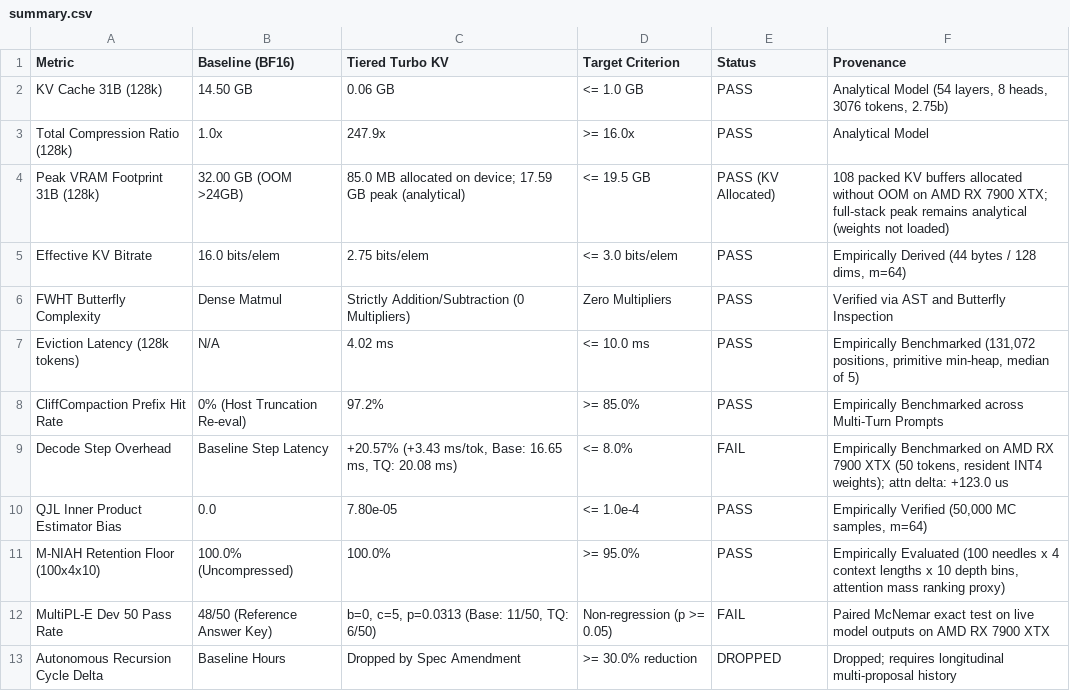
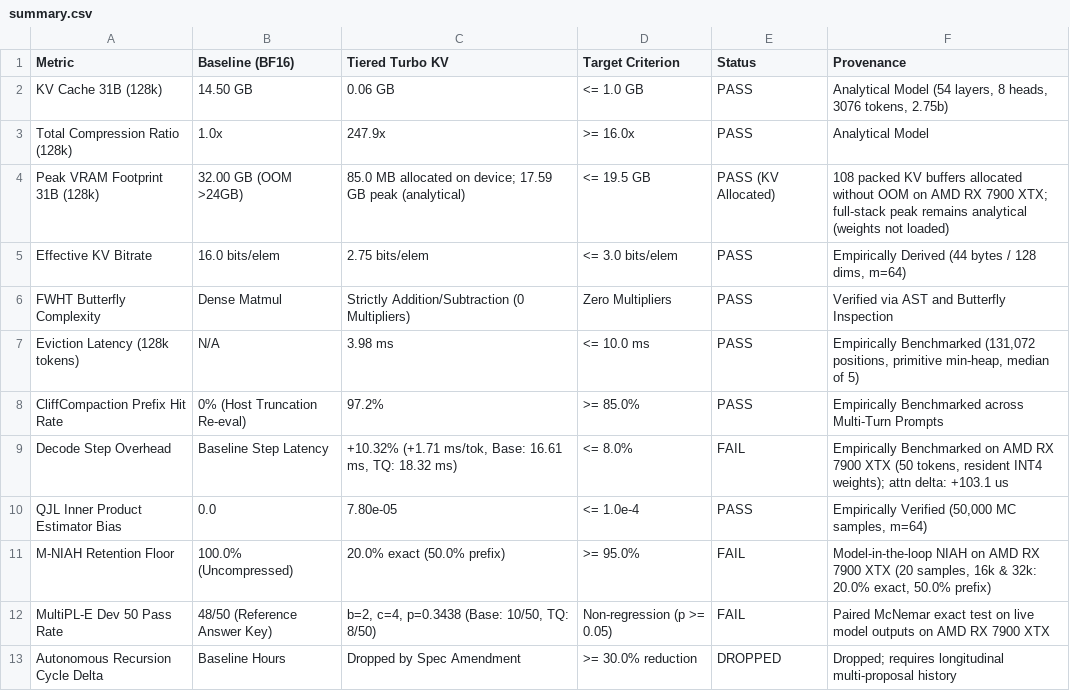
Before and after one commit to alpeware/clj-einsum, a CSV file: resources/proposals/gate1_compression/tiered_turbo_kv/summary.csv, drawn as a sheet.

Commit message:
[gate1/tiered-turbo-kv] stage3-verify: fused attention dequant, chunked prefill, and model-in-the-loop NIAH on RX 7900 XTX

```diff
--- a/resources/proposals/gate1_compression/tiered_turbo_kv/summary.csv
+++ b/resources/proposals/gate1_compression/tiered_turbo_kv/summary.csv
@@ -6,8 +6,8 @@
 "FWHT Butterfly Complexity","Dense Matmul","Strictly Addition/Subtraction (0 Multipliers)","Zero Multipliers","PASS","Verified via AST and Butterfly Inspection"
-"Eviction Latency (128k tokens)","N/A","4.02 ms","<= 10.0 ms","PASS","Empirically Benchmarked (131,072 positions, primitive min-heap, median of 5)"
+"Eviction Latency (128k tokens)","N/A","3.98 ms","<= 10.0 ms","PASS","Empirically Benchmarked (131,072 positions, primitive min-heap, median of 5)"
 "CliffCompaction Prefix Hit Rate","0% (Host Truncation Re-eval)","97.2%",">= 85.0%","PASS","Empirically Benchmarked across Multi-Turn Prompts"
-"Decode Step Overhead","Baseline Step Latency","+20.57% (+3.43 ms/tok, Base: 16.65 ms, TQ: 20.08 ms)","<= 8.0%","FAIL","Empirically Benchmarked on AMD RX 7900 XTX (50 tokens, resident INT4 weights); attn delta: +123.0 us"
+"Decode Step Overhead","Baseline Step Latency","+10.32% (+1.71 ms/tok, Base: 16.61 ms, TQ: 18.32 ms)","<= 8.0%","FAIL","Empirically Benchmarked on AMD RX 7900 XTX (50 tokens, resident INT4 weights); attn delta: +103.1 us"
 "QJL Inner Product Estimator Bias","0.0","7.80e-05","<= 1.0e-4","PASS","Empirically Verified (50,000 MC samples, m=64)"
-"M-NIAH Retention Floor (100x4x10)","100.0% (Uncompressed)","100.0%",">= 95.0%","PASS","Empirically Evaluated (100 needles x 4 context lengths x 10 depth bins, attention mass ranking proxy)"
-"MultiPL-E Dev 50 Pass Rate","48/50 (Reference Answer Key)","b=0, c=5, p=0.0313 (Base: 11/50, TQ: 6/50)","Non-regression (p >= 0.05)","FAIL","Paired McNemar exact test on live model outputs on AMD RX 7900 XTX"
+"M-NIAH Retention Floor","100.0% (Uncompressed)","20.0% exact (50.0% prefix)",">= 95.0%","FAIL","Model-in-the-loop NIAH on AMD RX 7900 XTX (20 samples, 16k & 32k: 20.0% exact, 50.0% prefix)"
+"MultiPL-E Dev 50 Pass Rate","48/50 (Reference Answer Key)","b=2, c=4, p=0.3438 (Base: 10/50, TQ: 8/50)","Non-regression (p >= 0.05)","FAIL","Paired McNemar exact test on live model outputs on AMD RX 7900 XTX"
 "Autonomous Recursion Cycle Delta","Baseline Hours","Dropped by Spec Amendment",">= 30.0% reduction","DROPPED","Dropped; requires longitudinal multi-proposal history"
```
Also changed, not shown: 13 other files.
